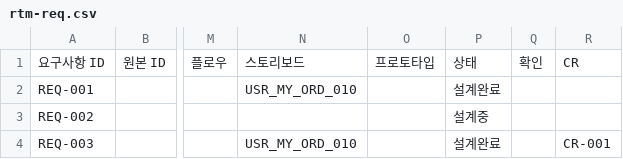
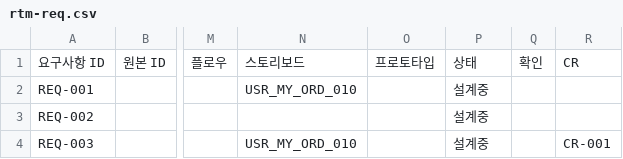
Before and after one commit to ByeongJooSung/planning, a CSV file: examples/projects/SHOPMY/rtm/rtm-req.csv, drawn as a sheet; only a part is shown, gaps mark what is left out; the diff names each change by its address in the sheet, - before the commit and + after, or states it on an @@ line.

```diff
--- a/examples/projects/SHOPMY/rtm/rtm-req.csv
+++ b/examples/projects/SHOPMY/rtm/rtm-req.csv
-P2: 설계완료
+P2: 설계중
-P4: 설계완료
+P4: 설계중
```
Also changed, not shown: examples/projects/SHOPMY/rtm/rtm-matrix.csv, 22 other files.
